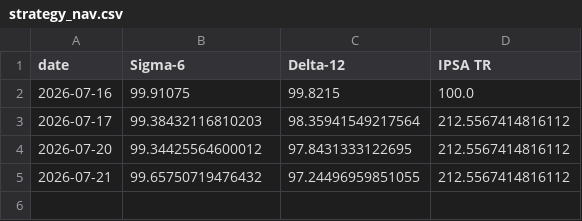
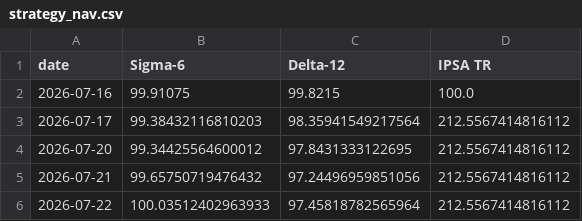
Before and after one commit to rodrigoaguirrediaz6644/alphadata-beta, a CSV file: data/strategy_nav.csv, drawn as a sheet.

```diff
--- a/data/strategy_nav.csv
+++ b/data/strategy_nav.csv
@@ -4,2 +4,3 @@ date,Sigma-6,Delta-12,IPSA TR
 2026-07-20,99.34425564600012,97.8431333122695,212.5567414816112
-2026-07-21,99.65750719476432,97.24496959851055,212.5567414816112
+2026-07-21,99.65750719476432,97.24496959851056,212.5567414816112
+2026-07-22,100.03512402963933,97.45818782565964,212.5567414816112
```
Also changed, not shown: data/audit_sigma6.csv, data/coverage_report.csv, 7 other files.
